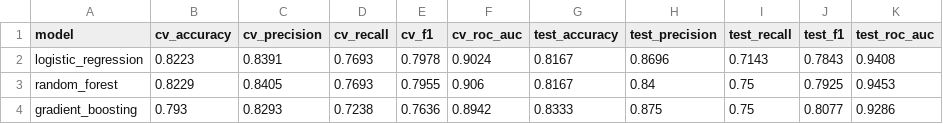
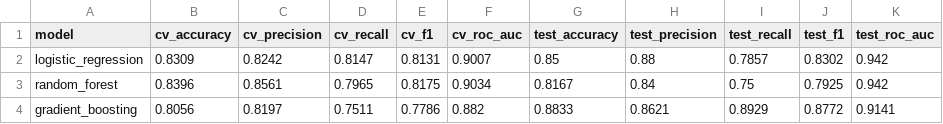
Before and after one commit to khartodenikhil/MLOps_Assgn_1, a CSV file: reports/model_comparison.csv, drawn as a sheet.

Commit message:
MLflow tracking with nested runs, artifacts and model registry

```diff
--- a/reports/model_comparison.csv
+++ b/reports/model_comparison.csv
@@ -1,4 +1,4 @@
 model,cv_accuracy,cv_precision,cv_recall,cv_f1,cv_roc_auc,test_accuracy,test_precision,test_recall,test_f1,test_roc_auc
-logistic_regression,0.8223,0.8391,0.7693,0.7978,0.9024,0.8167,0.8696,0.7143,0.7843,0.9408
-random_forest,0.8229,0.8405,0.7693,0.7955,0.906,0.8167,0.84,0.75,0.7925,0.9453
-gradient_boosting,0.793,0.8293,0.7238,0.7636,0.8942,0.8333,0.875,0.75,0.8077,0.9286
+logistic_regression,0.8309,0.8242,0.8147,0.8131,0.9007,0.85,0.88,0.7857,0.8302,0.942
+random_forest,0.8396,0.8561,0.7965,0.8175,0.9034,0.8167,0.84,0.75,0.7925,0.942
+gradient_boosting,0.8056,0.8197,0.7511,0.7786,0.882,0.8833,0.8621,0.8929,0.8772,0.9141
```
Also changed, not shown: 13 other files.
